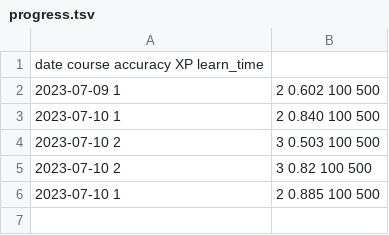
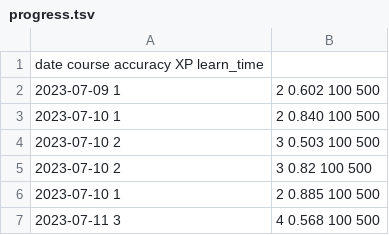
Before and after one commit to Toobese/NS2000, a TSV file: out/progress.tsv, drawn as a sheet.

```diff
--- a/out/progress.tsv
+++ b/out/progress.tsv
@@ -6 +6,2 @@ date    course  accuracy        XP      learn_time
 2023-07-10	1,2	0.885	100	500
+2023-07-11	3,4	0.568	100	500
```
Also changed, not shown: 2 other files.
